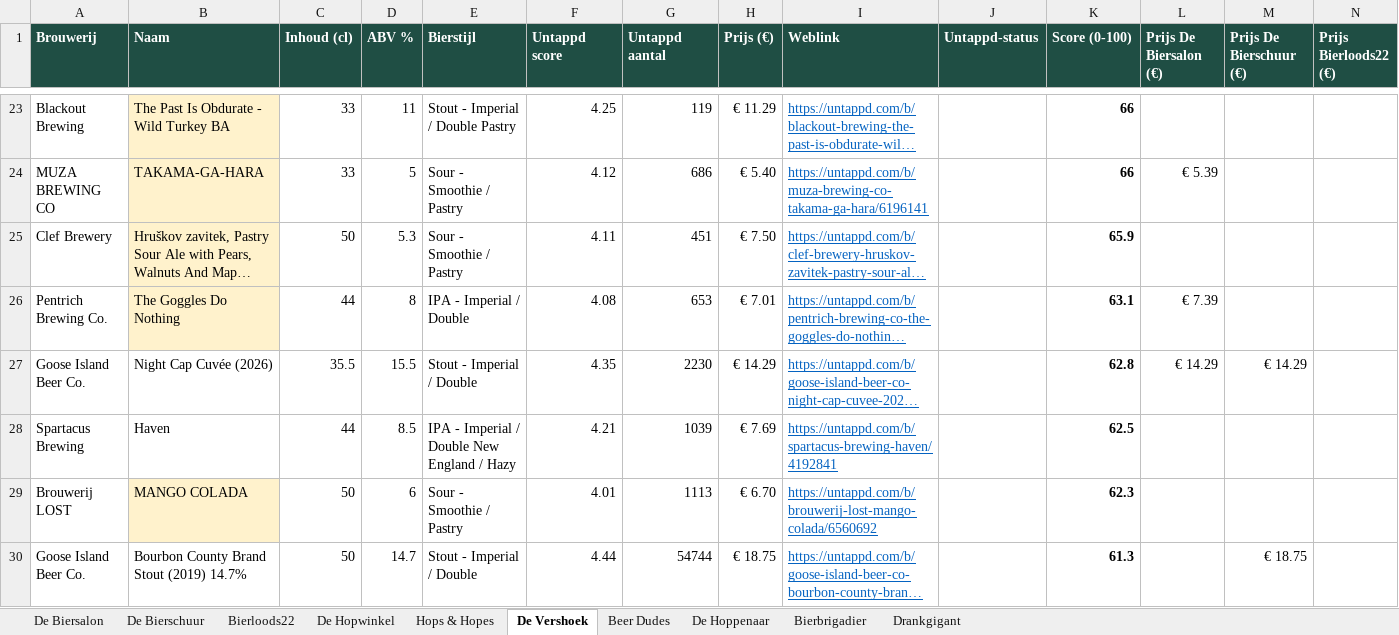
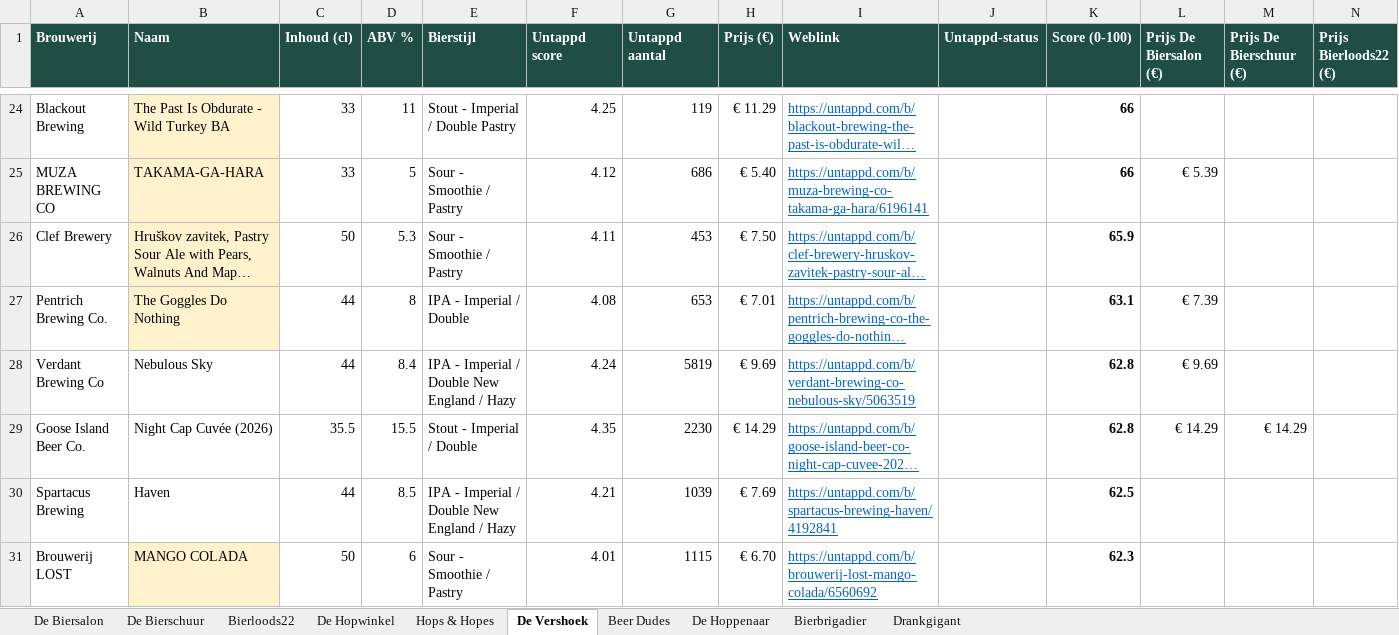
Before and after one commit to RdG-Bier/DeBierScraper, an Excel workbook: docs/bieroverzicht.xlsx, sheet De Vershoek, drawn as a sheet; only a part is shown, gaps mark what is left out; the shorter side is filled out with more unchanged rows; long unchanged cells end in …; values as stored, in another font and other column widths than the file's, no borders; conditional formats not drawn; addresses are those after the commit; rows hold the shown columns only; the diff covers the shown part only; the diff names each change by its address in the sheet, - before the commit and + after, or states it on an @@ line.

```diff
--- a/docs/bieroverzicht.xlsx (sheet De Vershoek)
+++ b/docs/bieroverzicht.xlsx (sheet De Vershoek)
-G26 (Untappd aantal): 451
+G26 (Untappd aantal): 453
+row 28: Verdant Brewing Co | Nebulous Sky | 44 | 8.4 | IPA - Imperial / Double New England / Hazy | 4.24 | 5819 | € 9.69 | https://untappd.com/b/verdant-brewing-co-nebulous-sky/5063519 |  | 62.8 | € 9.69
-G31 (Untappd aantal): 1113
+G31 (Untappd aantal): 1115
```
Also changed, not shown: 16 added rows, 1 removed row and 2 edited cells elsewhere in this sheet, sheet De Biersalon, sheet Hops & Hopes, sheet Bierloods22, sheet De Hopwinkel, sheet De Hoppenaar, sheet Bierbrigadier, 2 more sheets, 29 other files.
